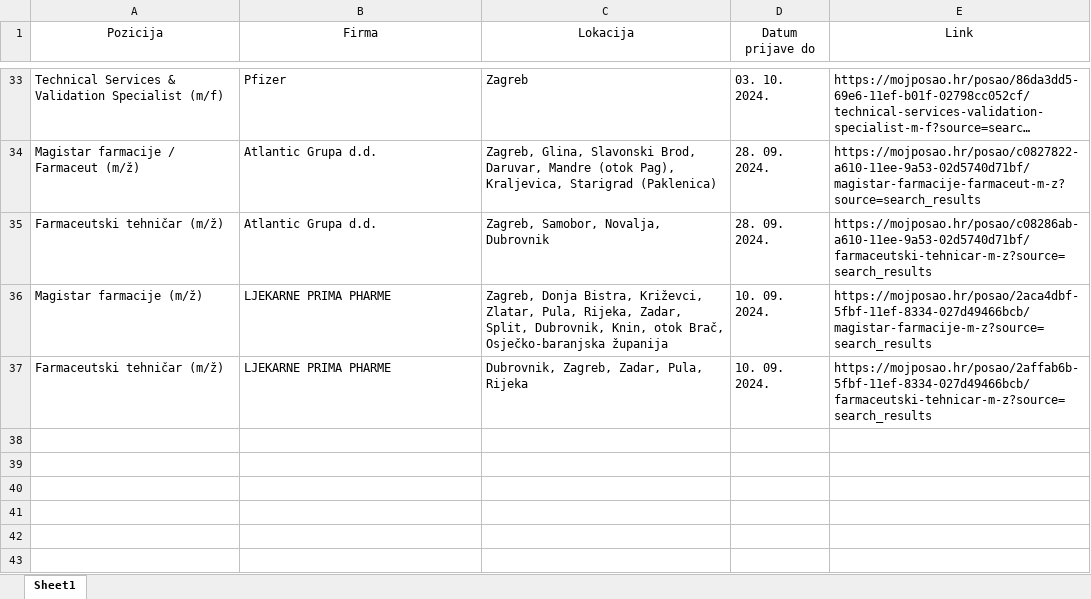
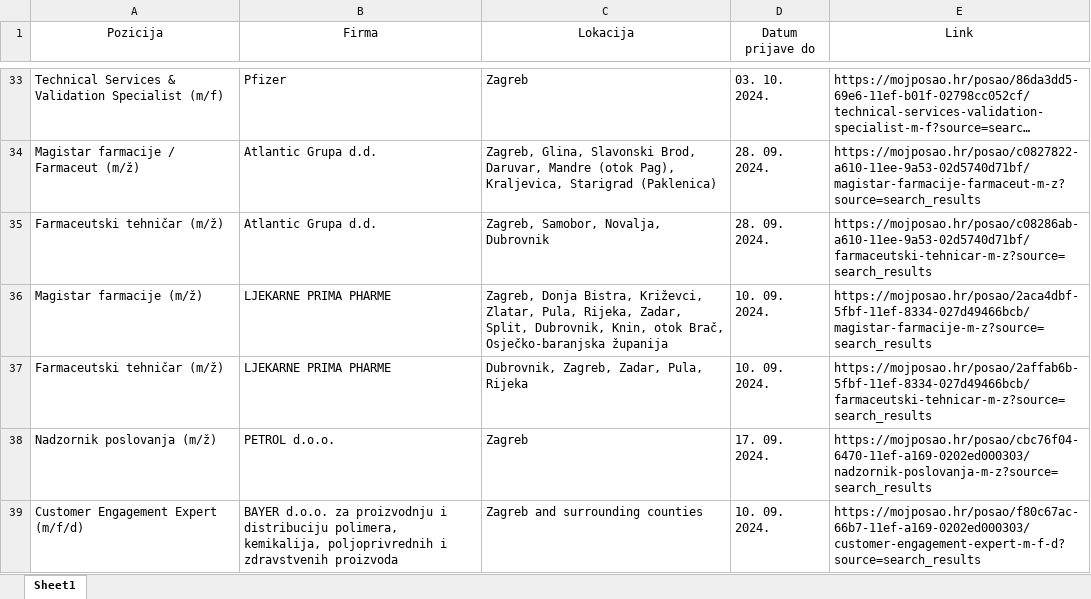
Before and after one commit to FraneCal/moj-posao-scraper, an Excel workbook: jobs.xlsx, sheet Sheet1, drawn as a sheet; only a part is shown, gaps mark what is left out; long unchanged cells end in …; values as stored, in another font and other column widths than the file's, no borders; the diff names each change by its address in the sheet, - before the commit and + after, or states it on an @@ line.

```diff
--- a/jobs.xlsx (sheet Sheet1)
+++ b/jobs.xlsx (sheet Sheet1)
+row 38: Nadzornik poslovanja (m/ž) | PETROL d.o.o. | Zagreb | 17. 09. 2024. | https://mojposao.hr/posao/cbc76f04-6470-11ef-a169-0202ed000303/nadzornik-poslovanja-m-z?source=search_results
+row 39: Customer Engagement Expert (m/f/d) | BAYER d.o.o. za proizvodnju i distribuciju polimera, kemikalija, poljoprivrednih i zdravstvenih proizvoda | Zagreb and surrounding counties | 10. 09. 2024. | https://mojposao.hr/posao/f80c67ac-66b7-11ef-a169-0202ed000303/customer-engagement-expert-m-f-d?source=search_results
```
